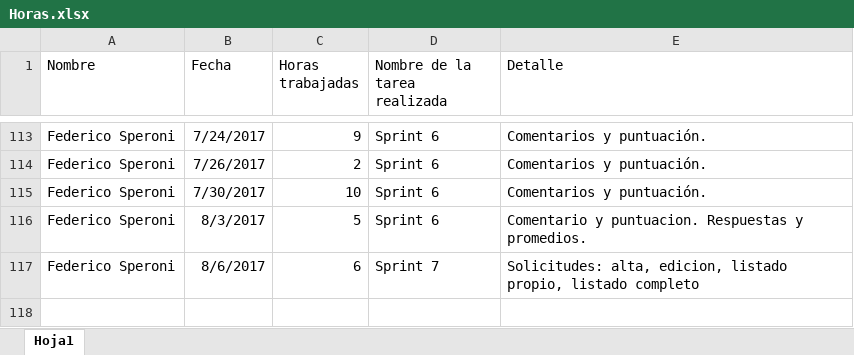
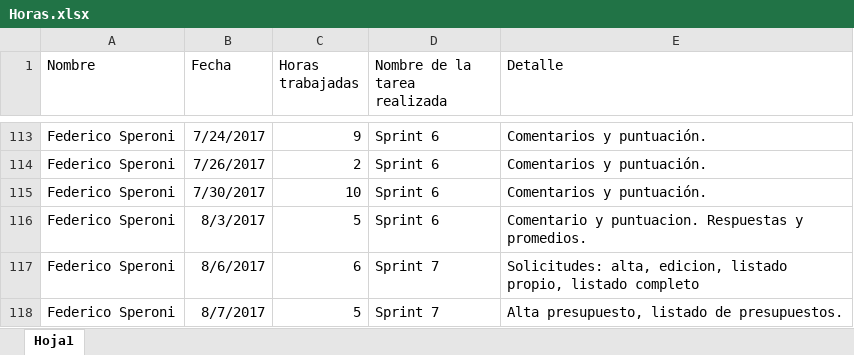
Before and after one commit to fedespe/ProyectoFinal, an Excel workbook: Documentacion/Horas.xlsx, sheet Hoja1, drawn as a sheet; only a part is shown, gaps mark what is left out; values as stored, in another font and other column widths than the file's, no borders; the diff names each change by its address in the sheet, - before the commit and + after, or states it on an @@ line.

Commit message:
Trabajando en presupuestos

```diff
--- a/Documentacion/Horas.xlsx (sheet Hoja1)
+++ b/Documentacion/Horas.xlsx (sheet Hoja1)
+row 118: Federico Speroni | 8/7/2017 | 5 | Sprint 7 | Alta presupuesto, listado de presupuestos.
```
Also changed, not shown: 24 other files.
